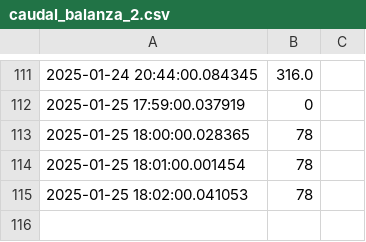
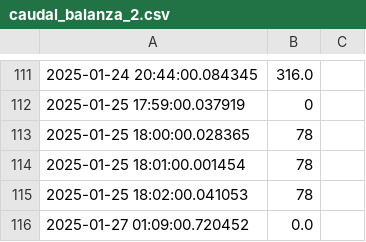
Before and after one commit to bourloti/proyecto_caudal_balanza, a CSV file: caudal_balanza_2.csv, drawn as a sheet; only a part is shown, gaps mark what is left out; the diff names each change by its address in the sheet, - before the commit and + after, or states it on an @@ line.

```diff
--- a/caudal_balanza_2.csv
+++ b/caudal_balanza_2.csv
+row 116: 2025-01-27 01:09:00.720452 | 0.0
```
Also changed, not shown: caudal_balanza_1.csv, caudal_balanza_3.csv, 5 other files.
